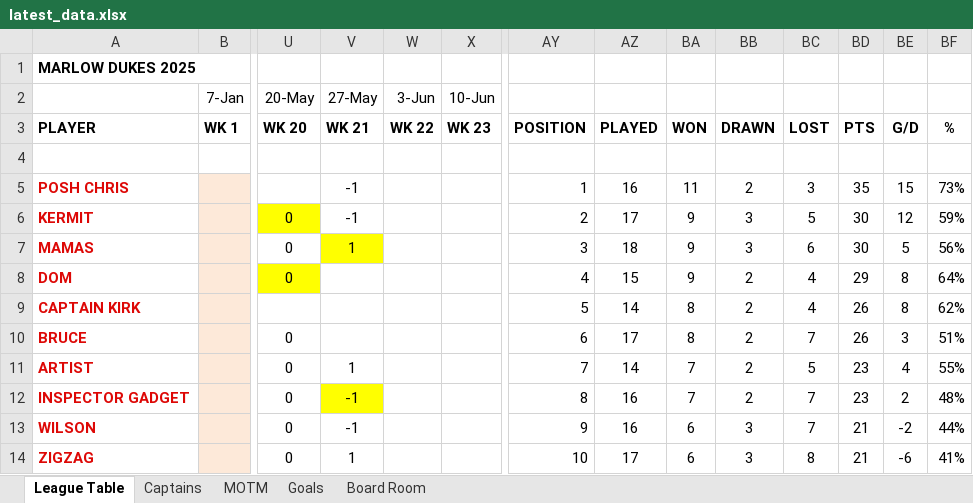
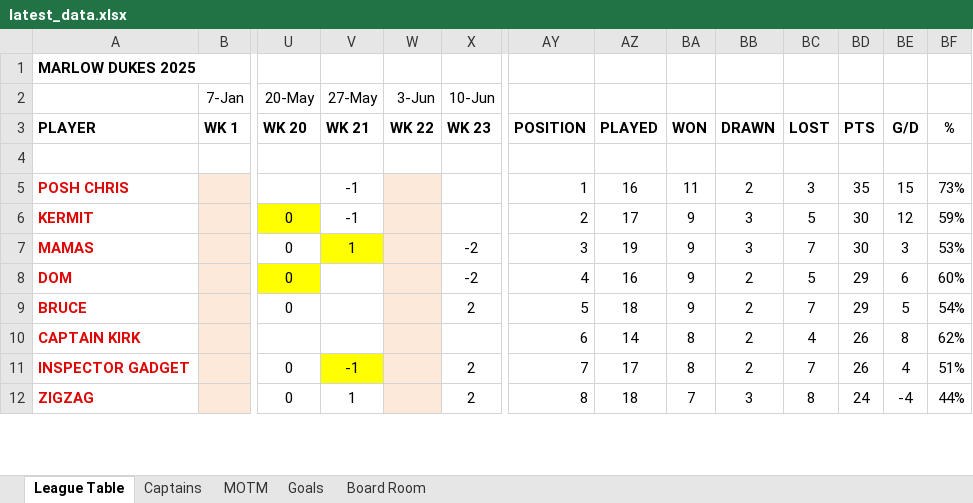
Before and after one commit to stateside2/marlow-dukes, an Excel workbook: data/latest_data.xlsx, sheet League Table, drawn as a sheet; only a part is shown, gaps mark what is left out; values as stored, in another font and other column widths than the file's, no borders; charts and pictures not drawn; removed rows and columns are numbered as before the commit, all else as after; rows hold the shown columns only; the diff covers the shown part only; the diff names each change by its address in the sheet, - before the commit and + after, or states it on an @@ line.

```diff
--- a/data/latest_data.xlsx (sheet League Table)
+++ b/data/latest_data.xlsx (sheet League Table)
-W5:W8 fill: none
+W5:W8 fill: #FDE9D9
-X7:X8 (10-Jun): (empty)
+X7:X8 (10-Jun): -2
-AZ7: 18
+AZ7: 19
-BC7: 6
+BC7: 7
-BE7: 5
+BE7: 3
-BF7: 56%
+BF7: 53%
-AZ8: 15
+AZ8: 16
-BC8: 4
+BC8: 5
-BE8: 8
+BE8: 6
-BF8: 64%
+BF8: 60%
+row 9: BRUCE |  | 0 |  |  | 2 | 5 | 18 | 9 | 2 | 7 | 29 | 5 | 54%
-W10 fill: none
+W10 fill: #FDE9D9
-AY10: 5
+AY10: 6
-row 10: BRUCE |  | 0 |  |  |  | 6 | 17 | 8 | 2 | 7 | 26 | 3 | 51%
-row 11: ARTIST |  | 0 | 1 |  |  | 7 | 14 | 7 | 2 | 5 | 23 | 4 | 55%
-W11 fill: none
+W11 fill: #FDE9D9
-X11 (10-Jun): (empty)
+X11 (10-Jun): 2
-AY11: 8
+AY11: 7
-AZ11: 16
+AZ11: 17
-BA11: 7
+BA11: 8
-BD11: 23
+BD11: 26
-BE11: 2
+BE11: 4
-BF11: 48%
+BF11: 51%
-row 13: WILSON |  | 0 | -1 |  |  | 9 | 16 | 6 | 3 | 7 | 21 | -2 | 44%
-W12 fill: none
+W12 fill: #FDE9D9
-X12 (10-Jun): (empty)
+X12 (10-Jun): 2
-AY12: 10
+AY12: 8
-AZ12: 17
+AZ12: 18
-BA12: 6
+BA12: 7
-BD12: 21
+BD12: 24
-BE12: -6
+BE12: -4
-BF12: 41%
+BF12: 44%
```
Also changed, not shown: 4 added rows, 2 removed rows, 39 edited cells and cell formats elsewhere in this sheet, sheet MOTM, sheet Board Room, sheet Captains, sheet Goals, formulas that keep their value, hidden cells, 2 other files.
